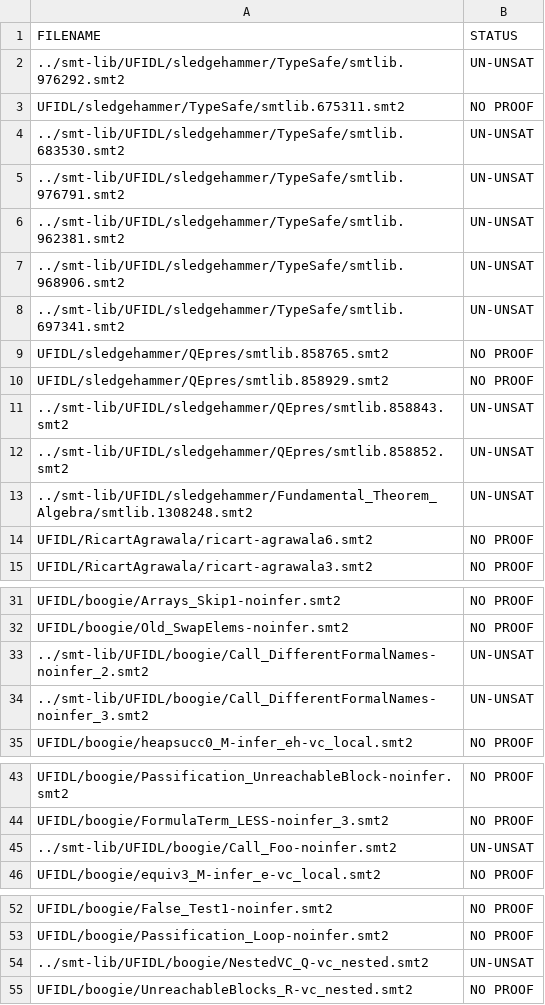
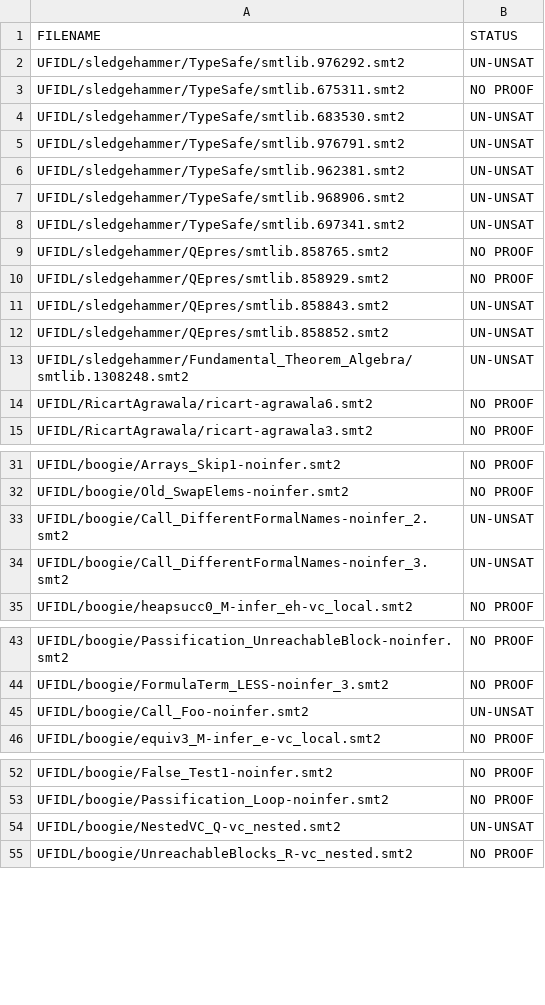
Before and after one commit to bzhan/holpy, a CSV file: smt/veriT/data/UFIDL.csv, drawn as a sheet; only a part is shown, gaps mark what is left out.

```diff
--- a/smt/veriT/data/UFIDL.csv
+++ b/smt/veriT/data/UFIDL.csv
@@ -1,14 +1,14 @@
 FILENAME,STATUS
-../smt-lib/UFIDL/sledgehammer/TypeSafe/smtlib.976292.smt2,UN-UNSAT
+UFIDL/sledgehammer/TypeSafe/smtlib.976292.smt2,UN-UNSAT
 UFIDL/sledgehammer/TypeSafe/smtlib.675311.smt2,NO PROOF
-../smt-lib/UFIDL/sledgehammer/TypeSafe/smtlib.683530.smt2,UN-UNSAT
-../smt-lib/UFIDL/sledgehammer/TypeSafe/smtlib.976791.smt2,UN-UNSAT
-../smt-lib/UFIDL/sledgehammer/TypeSafe/smtlib.962381.smt2,UN-UNSAT
-../smt-lib/UFIDL/sledgehammer/TypeSafe/smtlib.968906.smt2,UN-UNSAT
-../smt-lib/UFIDL/sledgehammer/TypeSafe/smtlib.697341.smt2,UN-UNSAT
+UFIDL/sledgehammer/TypeSafe/smtlib.683530.smt2,UN-UNSAT
+UFIDL/sledgehammer/TypeSafe/smtlib.976791.smt2,UN-UNSAT
+UFIDL/sledgehammer/TypeSafe/smtlib.962381.smt2,UN-UNSAT
+UFIDL/sledgehammer/TypeSafe/smtlib.968906.smt2,UN-UNSAT
+UFIDL/sledgehammer/TypeSafe/smtlib.697341.smt2,UN-UNSAT
 UFIDL/sledgehammer/QEpres/smtlib.858765.smt2,NO PROOF
 UFIDL/sledgehammer/QEpres/smtlib.858929.smt2,NO PROOF
-../smt-lib/UFIDL/sledgehammer/QEpres/smtlib.858843.smt2,UN-UNSAT
-../smt-lib/UFIDL/sledgehammer/QEpres/smtlib.858852.smt2,UN-UNSAT
-../smt-lib/UFIDL/sledgehammer/Fundamental_Theorem_Algebra/smtlib.1308248.smt2,UN-UNSAT
+UFIDL/sledgehammer/QEpres/smtlib.858843.smt2,UN-UNSAT
+UFIDL/sledgehammer/QEpres/smtlib.858852.smt2,UN-UNSAT
+UFIDL/sledgehammer/Fundamental_Theorem_Algebra/smtlib.1308248.smt2,UN-UNSAT
 UFIDL/RicartAgrawala/ricart-agrawala6.smt2,NO PROOF
@@ -32,4 +32,4 @@ UFIDL/boogie/Arrays_Skip1-noinfer.smt2,NO PROOF
 UFIDL/boogie/Old_SwapElems-noinfer.smt2,NO PROOF
-../smt-lib/UFIDL/boogie/Call_DifferentFormalNames-noinfer_2.smt2,UN-UNSAT
-../smt-lib/UFIDL/boogie/Call_DifferentFormalNames-noinfer_3.smt2,UN-UNSAT
+UFIDL/boogie/Call_DifferentFormalNames-noinfer_2.smt2,UN-UNSAT
+UFIDL/boogie/Call_DifferentFormalNames-noinfer_3.smt2,UN-UNSAT
 UFIDL/boogie/heapsucc0_M-infer_eh-vc_local.smt2,NO PROOF
@@ -44,3 +44,3 @@ UFIDL/boogie/Passification_UnreachableBlock-noinfer.smt2,NO PROOF
 UFIDL/boogie/FormulaTerm_LESS-noinfer_3.smt2,NO PROOF
-../smt-lib/UFIDL/boogie/Call_Foo-noinfer.smt2,UN-UNSAT
+UFIDL/boogie/Call_Foo-noinfer.smt2,UN-UNSAT
 UFIDL/boogie/equiv3_M-infer_e-vc_local.smt2,NO PROOF
@@ -53,3 +53,3 @@ UFIDL/boogie/False_Test1-noinfer.smt2,NO PROOF
 UFIDL/boogie/Passification_Loop-noinfer.smt2,NO PROOF
-../smt-lib/UFIDL/boogie/NestedVC_Q-vc_nested.smt2,UN-UNSAT
+UFIDL/boogie/NestedVC_Q-vc_nested.smt2,UN-UNSAT
 UFIDL/boogie/UnreachableBlocks_R-vc_nested.smt2,NO PROOF
```
Also changed, not shown: 1 other file.
